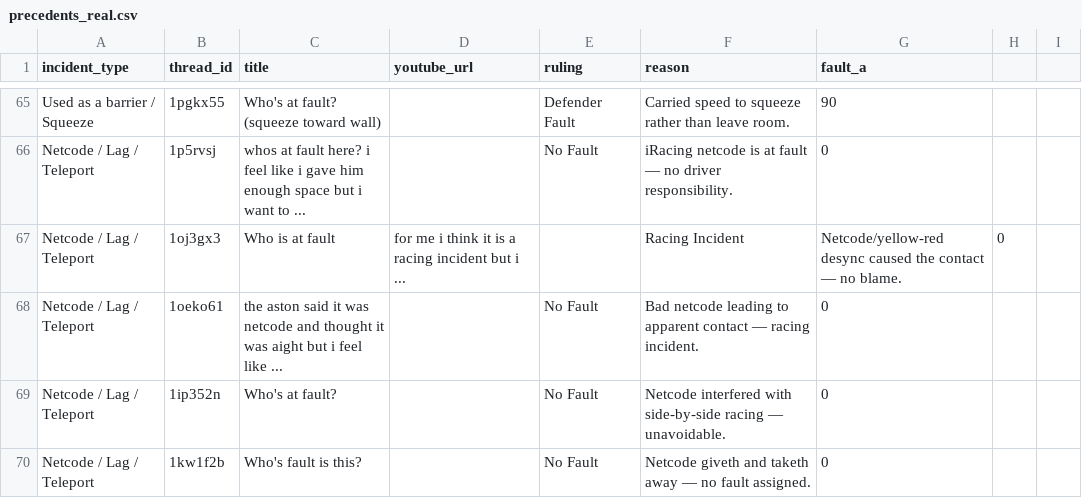
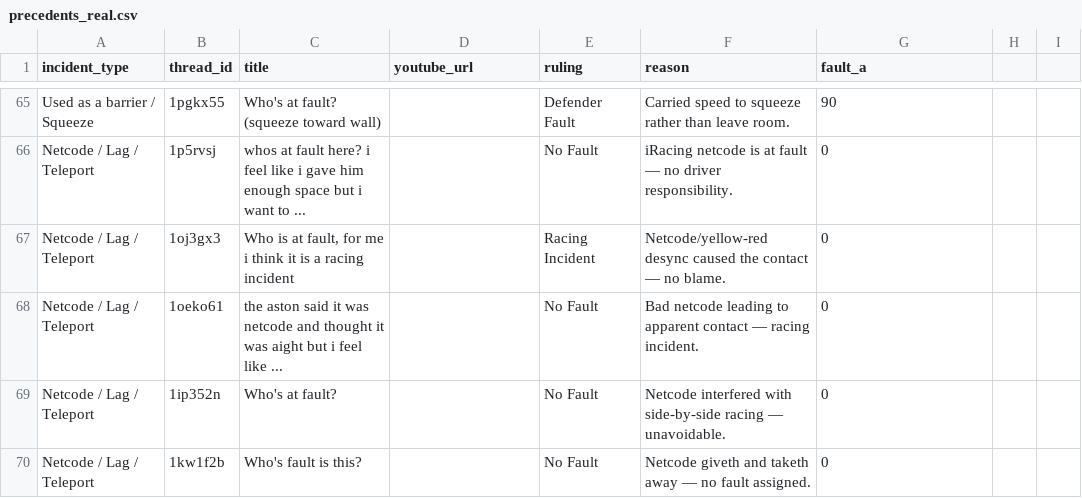
Before and after one commit to eggimann547/thesimracingstewardsV3, a CSV file: public/precedents_real.csv, drawn as a sheet; only a part is shown, gaps mark what is left out; removed rows and columns are numbered as before the commit, all else as after; the diff names each change by its address in the sheet, - before the commit and + after, or states it on an @@ line.

Commit message:
Update precedents_real.csv

```diff
--- a/public/precedents_real.csv
+++ b/public/precedents_real.csv
-row 67: Netcode / Lag / Teleport | 1oj3gx3 | Who is at fault | for me i think it is a racing incident but i ... |  | Racing Incident | Netcode/yellow-red desync caused the contact — no blame. | 0
+row 67: Netcode / Lag / Teleport | 1oj3gx3 | Who is at fault, for me i think it is a racing incident |  | Racing Incident | Netcode/yellow-red desync caused the contact — no blame. | 0
```
